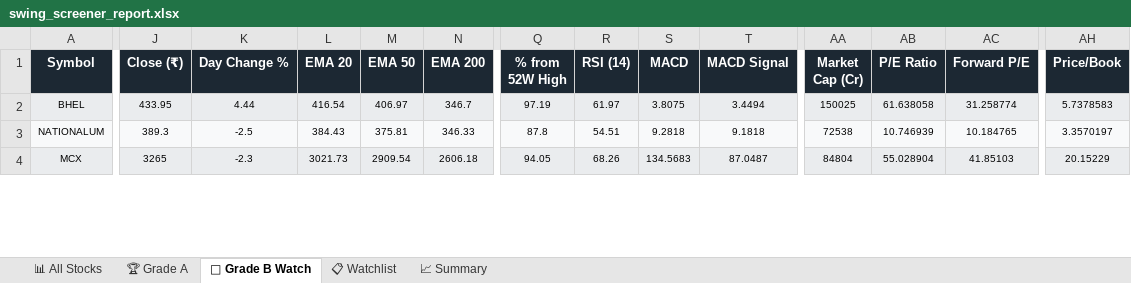
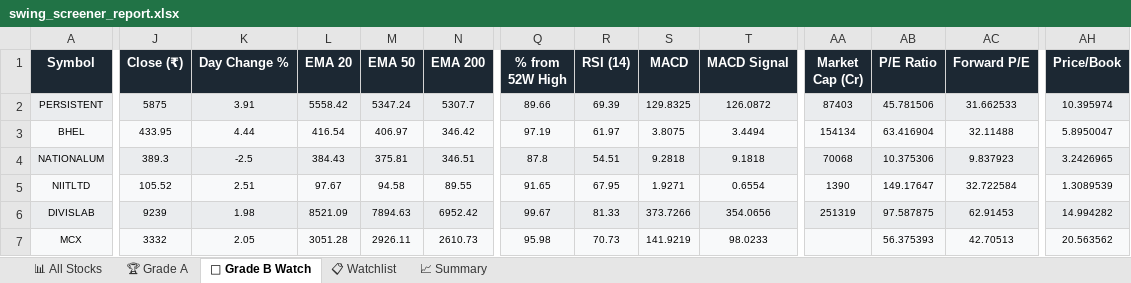
Before and after one commit to sashokkumars-sys/swing-screener, an Excel workbook: output/swing_screener_report.xlsx, sheet 👀 Grade B Watch, drawn as a sheet; only a part is shown, gaps mark what is left out; values as stored, in another font and other column widths than the file's, no borders; addresses are those after the commit; rows hold the shown columns only; the diff covers the shown part only; the diff names each change by its address in the sheet, - before the commit and + after, or states it on an @@ line.

```diff
--- a/output/swing_screener_report.xlsx (sheet 👀 Grade B Watch)
+++ b/output/swing_screener_report.xlsx (sheet 👀 Grade B Watch)
+row 2: PERSISTENT | 5875 | 3.91 | 5558.42 | 5347.24 | 5307.7 | 89.66 | 69.39 | 129.8325 | 126.0872 | 87403 | 45.781506 | 31.662533 | 10.395974
-N3 (EMA 200): 346.7
+N3 (EMA 200): 346.42
-AA3 (Market Cap (Cr)): 150025
+AA3 (Market Cap (Cr)): 154134
-AB3 (P/E Ratio): 61.638058
+AB3 (P/E Ratio): 63.416904
-AC3 (Forward P/E): 31.258774
+AC3 (Forward P/E): 32.11488
-AH3 (Price/Book): 5.7378583
+AH3 (Price/Book): 5.8950047
-N4 (EMA 200): 346.33
+N4 (EMA 200): 346.51
-AA4 (Market Cap (Cr)): 72538
+AA4 (Market Cap (Cr)): 70068
-AB4 (P/E Ratio): 10.746939
+AB4 (P/E Ratio): 10.375306
-AC4 (Forward P/E): 10.184765
+AC4 (Forward P/E): 9.837923
-AH4 (Price/Book): 3.3570197
+AH4 (Price/Book): 3.2426965
+row 5: NIITLTD | 105.52 | 2.51 | 97.67 | 94.58 | 89.55 | 91.65 | 67.95 | 1.9271 | 0.6554 | 1390 | 149.17647 | 32.722584 | 1.3089539
+row 6: DIVISLAB | 9239 | 1.98 | 8521.09 | 7894.63 | 6952.42 | 99.67 | 81.33 | 373.7266 | 354.0656 | 251319 | 97.587875 | 62.91453 | 14.994282
-J7 (Close (₹)): 3265
+J7 (Close (₹)): 3332
-K7 (Day Change %): -2.3
+K7 (Day Change %): 2.05
-L7 (EMA 20): 3021.73
+L7 (EMA 20): 3051.28
-M7 (EMA 50): 2909.54
+M7 (EMA 50): 2926.11
-N7 (EMA 200): 2606.18
+N7 (EMA 200): 2610.73
-Q7 (% from 52W High): 94.05
+Q7 (% from 52W High): 95.98
-R7 (RSI (14)): 68.26
+R7 (RSI (14)): 70.73
-S7 (MACD): 134.5683
+S7 (MACD): 141.9219
-T7 (MACD Signal): 87.0487
+T7 (MACD Signal): 98.0233
-AA7 (Market Cap (Cr)): 84804
+AA7 (Market Cap (Cr)): (empty)
-AB7 (P/E Ratio): 55.028904
+AB7 (P/E Ratio): 56.375393
-AC7 (Forward P/E): 41.85103
+AC7 (Forward P/E): 42.70513
-AH7 (Price/Book): 20.15229
+AH7 (Price/Book): 20.563562
```
Also changed, not shown: 1 added row, 4 removed rows and 63 edited cells elsewhere in this sheet, sheet 📊 All Stocks, sheet 📋 Watchlist, sheet 🏆 Grade A, sheet 📈 Summary, 2 other files.
